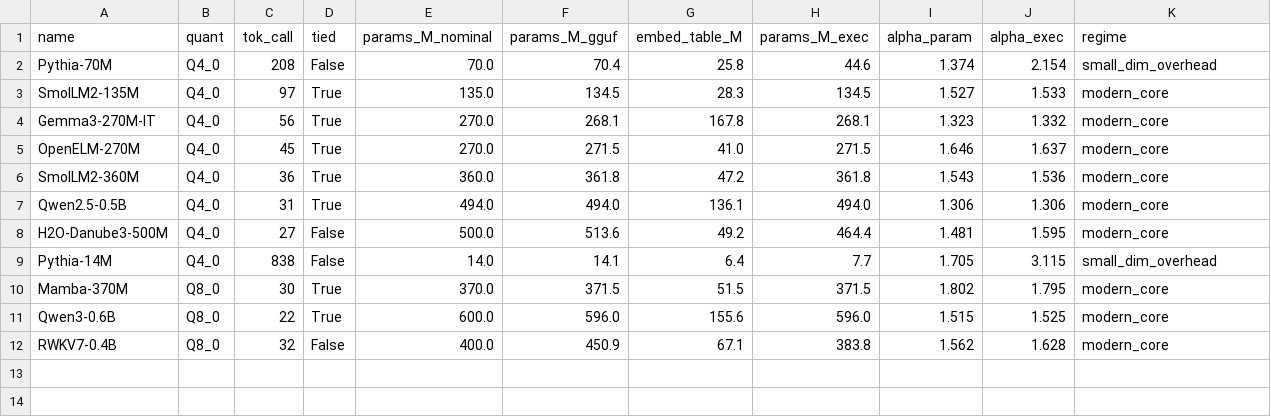
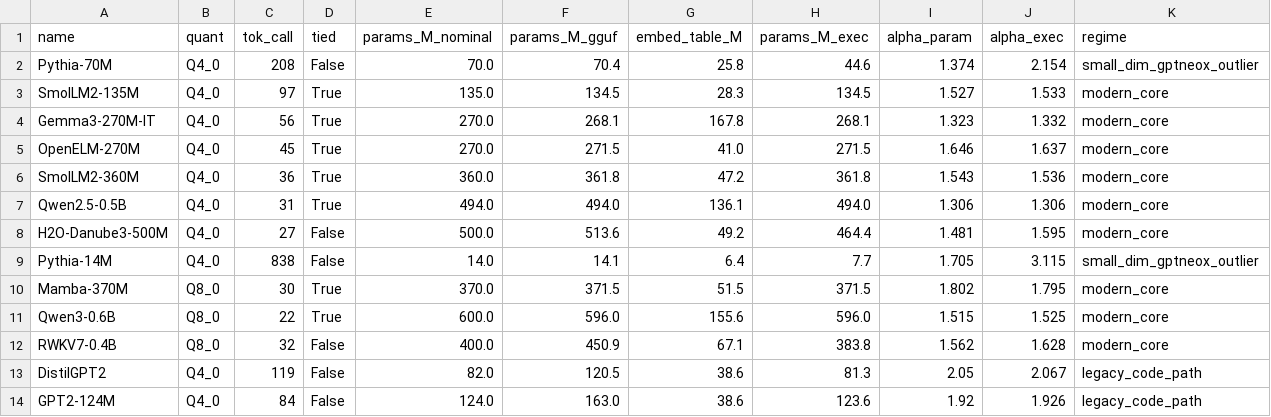
Before and after one commit to Simlowker/instruction-bounded-inference-artifact, a CSV file: artifact/results/current/scaling_law/alpha_exec.csv, drawn as a sheet.

```diff
--- a/artifact/results/current/scaling_law/alpha_exec.csv
+++ b/artifact/results/current/scaling_law/alpha_exec.csv
@@ -1,3 +1,3 @@
 name,quant,tok_call,tied,params_M_nominal,params_M_gguf,embed_table_M,params_M_exec,alpha_param,alpha_exec,regime
-Pythia-70M,Q4_0,208,False,70.0,70.4,25.8,44.6,1.374,2.154,small_dim_overhead
+Pythia-70M,Q4_0,208,False,70.0,70.4,25.8,44.6,1.374,2.154,small_dim_gptneox_outlier
 SmolLM2-135M,Q4_0,97,True,135.0,134.5,28.3,134.5,1.527,1.533,modern_core
@@ -8,3 +8,3 @@ Qwen2.5-0.5B,Q4_0,31,True,494.0,494.0,136.1,494.0,1.306,1.306,modern_core
 H2O-Danube3-500M,Q4_0,27,False,500.0,513.6,49.2,464.4,1.481,1.595,modern_core
-Pythia-14M,Q4_0,838,False,14.0,14.1,6.4,7.7,1.705,3.115,small_dim_overhead
+Pythia-14M,Q4_0,838,False,14.0,14.1,6.4,7.7,1.705,3.115,small_dim_gptneox_outlier
 Mamba-370M,Q8_0,30,True,370.0,371.5,51.5,371.5,1.802,1.795,modern_core
@@ -12 +12,3 @@ Qwen3-0.6B,Q8_0,22,True,600.0,596.0,155.6,596.0,1.515,1.525,modern_core
 RWKV7-0.4B,Q8_0,32,False,400.0,450.9,67.1,383.8,1.562,1.628,modern_core
+DistilGPT2,Q4_0,119,False,82.0,120.5,38.6,81.3,2.05,2.067,legacy_code_path
+GPT2-124M,Q4_0,84,False,124.0,163.0,38.6,123.6,1.92,1.926,legacy_code_path
```
Also changed, not shown: 10 other files.
